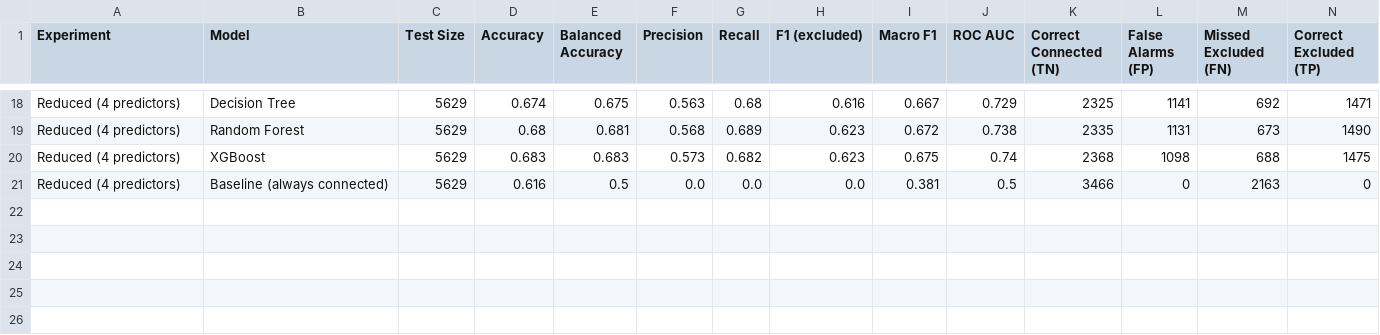
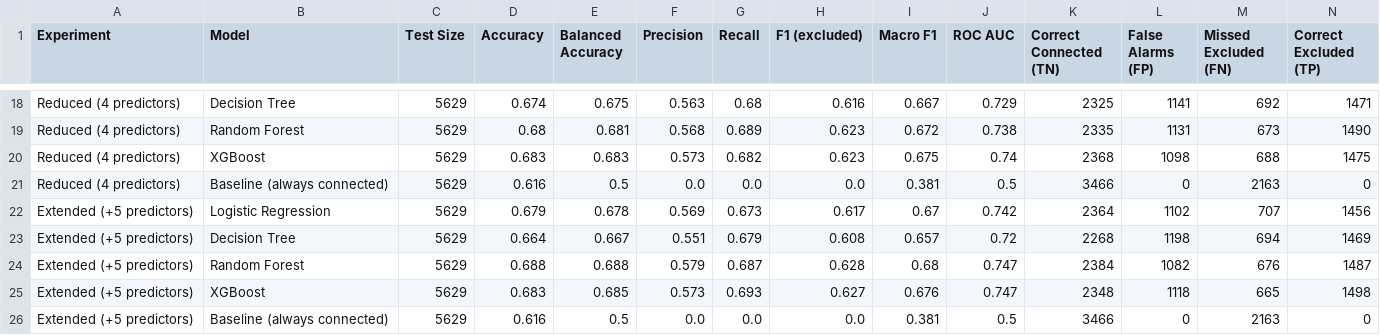
Before and after one commit to jordyn-crosby/COMP5630-Project, a CSV file: results/model_performance.csv, drawn as a sheet; only a part is shown, gaps mark what is left out; the diff names each change by its address in the sheet, - before the commit and + after, or states it on an @@ line.

```diff
--- a/results/model_performance.csv
+++ b/results/model_performance.csv
+row 22: Extended (+5 predictors) | Logistic Regression | 5629 | 0.679 | 0.678 | 0.569 | 0.673 | 0.617 | 0.67 | 0.742 | 2364 | 1102 | 707 | 1456
+row 23: Extended (+5 predictors) | Decision Tree | 5629 | 0.664 | 0.667 | 0.551 | 0.679 | 0.608 | 0.657 | 0.72 | 2268 | 1198 | 694 | 1469
+row 24: Extended (+5 predictors) | Random Forest | 5629 | 0.688 | 0.688 | 0.579 | 0.687 | 0.628 | 0.68 | 0.747 | 2384 | 1082 | 676 | 1487
+row 25: Extended (+5 predictors) | XGBoost | 5629 | 0.683 | 0.685 | 0.573 | 0.693 | 0.627 | 0.676 | 0.747 | 2348 | 1118 | 665 | 1498
+row 26: Extended (+5 predictors) | Baseline (always connected) | 5629 | 0.616 | 0.5 | 0.0 | 0.0 | 0.0 | 0.381 | 0.5 | 3466 | 0 | 2163 | 0
```
Also changed, not shown: 9 other files.
